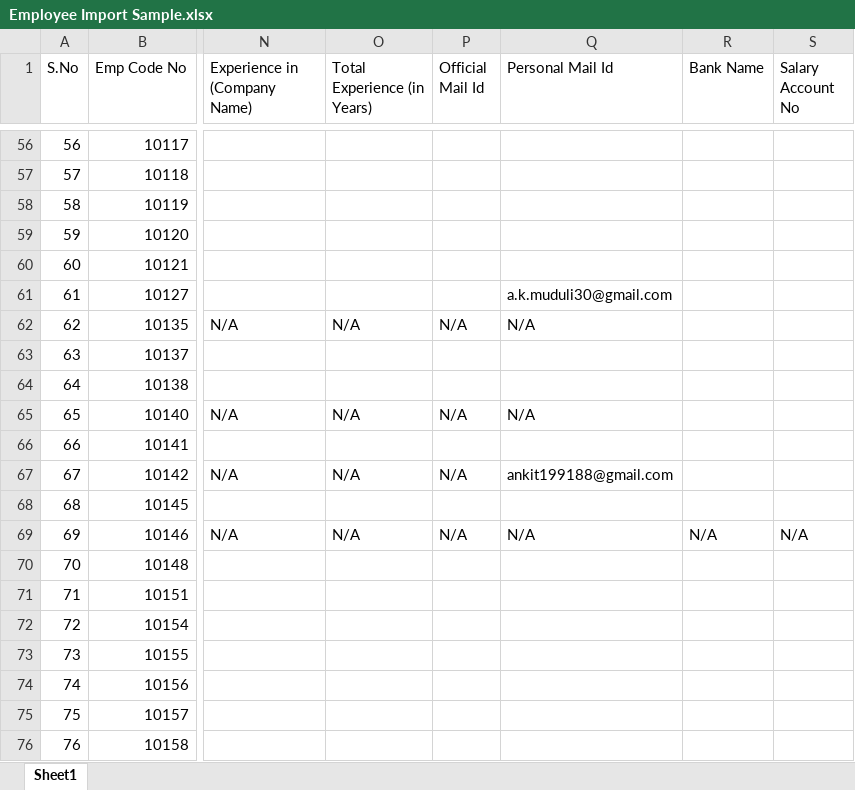
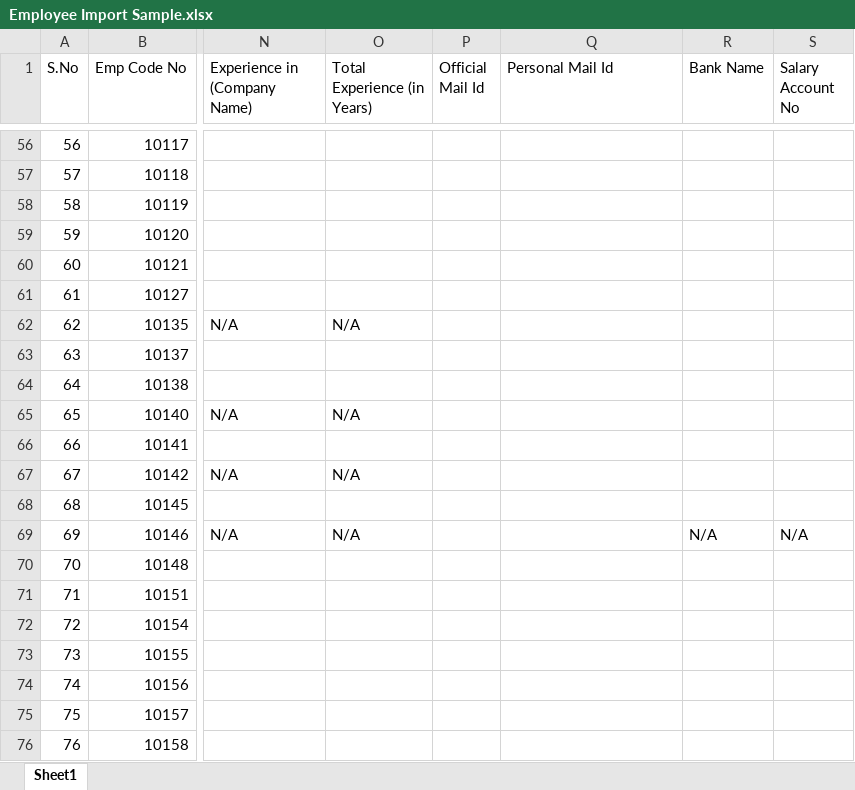
Before and after one commit to amitsarangi161/PMS, an Excel workbook: public/Employee Import Sample.xlsx, sheet Sheet1, drawn as a sheet; only a part is shown, gaps mark what is left out; values as stored, in another font and other column widths than the file's, no cell formats; the diff covers the shown part only; the diff names each change by its address in the sheet, - before the commit and + after, or states it on an @@ line.

```diff
--- a/public/Employee Import Sample.xlsx (sheet Sheet1)
+++ b/public/Employee Import Sample.xlsx (sheet Sheet1)
-Q61 (Personal Mail Id): a.k.muduli30@gmail.com
+Q61 (Personal Mail Id): (empty)
-P62 (Official Mail Id): N/A
+P62 (Official Mail Id): (empty)
-Q62 (Personal Mail Id): N/A
+Q62 (Personal Mail Id): (empty)
-P65 (Official Mail Id): N/A
+P65 (Official Mail Id): (empty)
-Q65 (Personal Mail Id): N/A
+Q65 (Personal Mail Id): (empty)
-P67 (Official Mail Id): N/A
+P67 (Official Mail Id): (empty)
-Q67 (Personal Mail Id): ankit199188@gmail.com
+Q67 (Personal Mail Id): (empty)
-P69 (Official Mail Id): N/A
+P69 (Official Mail Id): (empty)
-Q69 (Personal Mail Id): N/A
+Q69 (Personal Mail Id): (empty)
```
Also changed, not shown: 80 edited cells elsewhere in this sheet, cell formats, formulas that keep their value, 4 other files.
